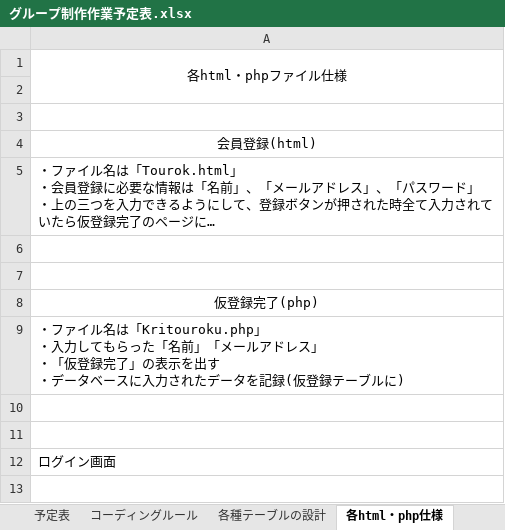
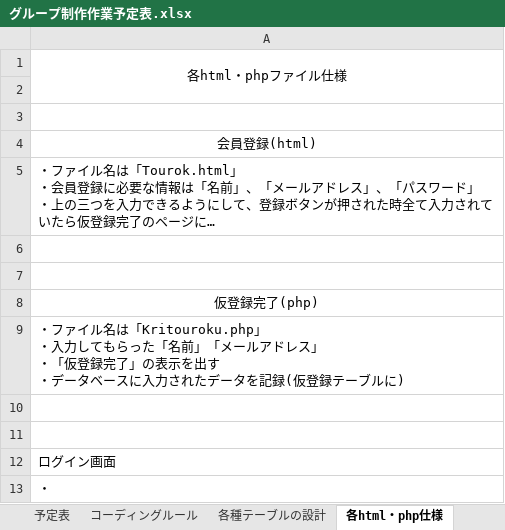
Before and after one commit to Steel96611/ServerPrograming_kadai, an Excel workbook: グループ制作作業予定表.xlsx, sheet 各html・php仕様, drawn as a sheet; long unchanged cells end in …; values as stored, in another font and other column widths than the file's, no borders; the diff names each change by its address in the sheet, - before the commit and + after, or states it on an @@ line.

```diff
--- a/グループ制作作業予定表.xlsx (sheet 各html・php仕様)
+++ b/グループ制作作業予定表.xlsx (sheet 各html・php仕様)
+row 13: ・
```
Also changed, not shown: sheet 予定表.
